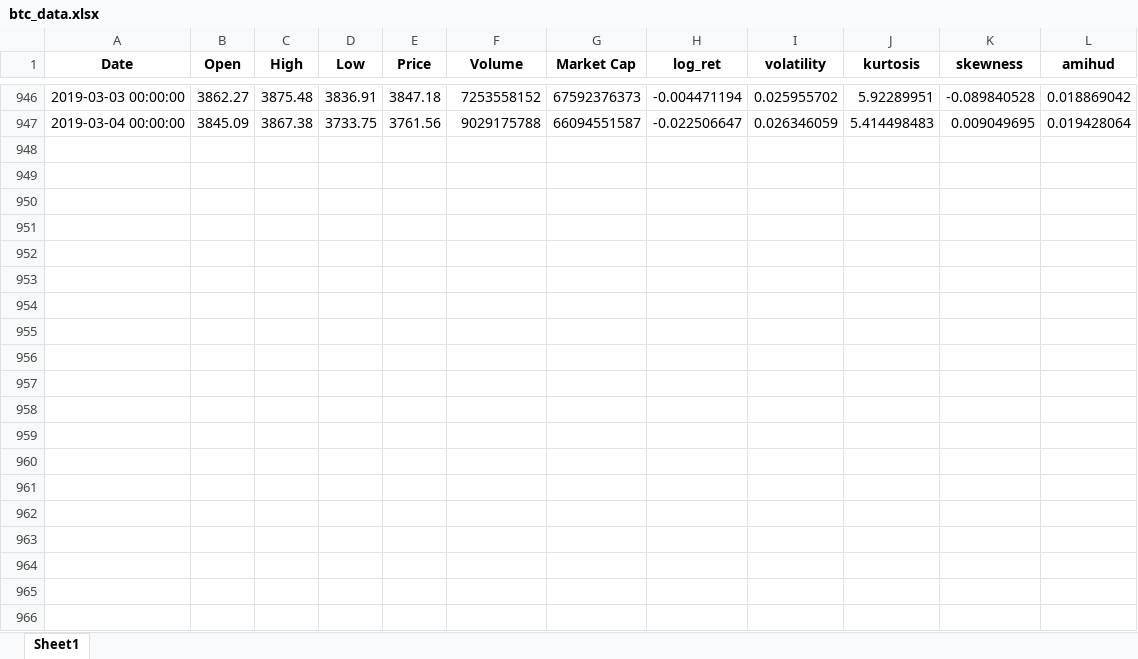
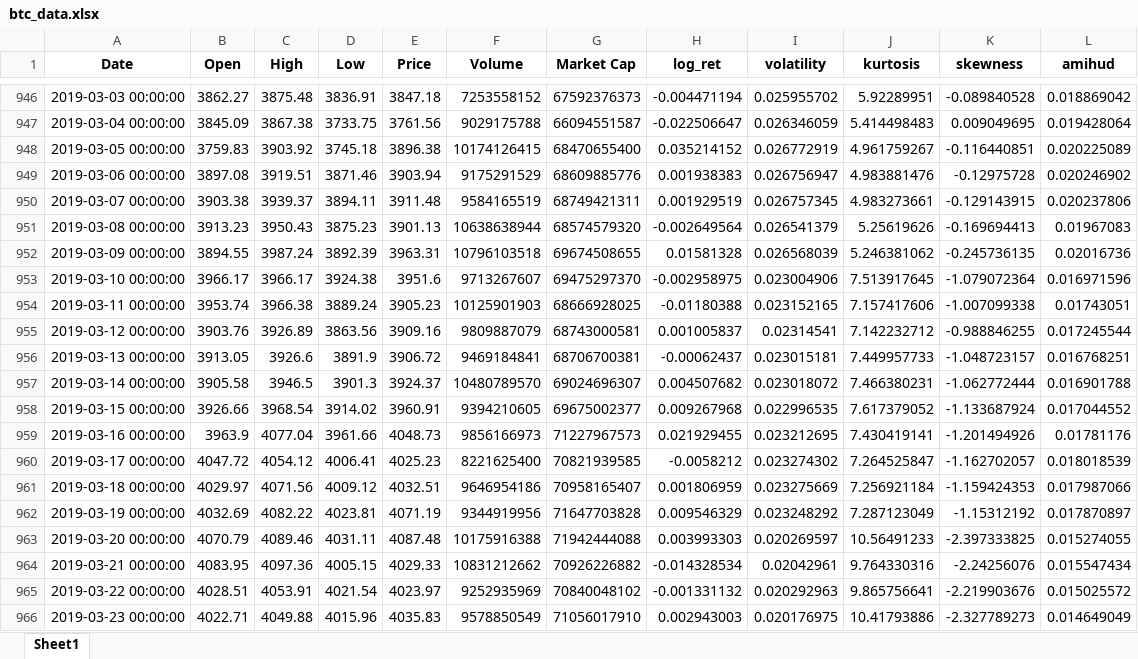
Before and after one commit to daigangfan/bitcoin-option, an Excel workbook: new_data/btc_data.xlsx, sheet Sheet1, drawn as a sheet; only a part is shown, gaps mark what is left out; values as stored, in another font and other column widths than the file's, no borders; the diff covers the shown part only; the diff names each change by its address in the sheet, - before the commit and + after, or states it on an @@ line.

```diff
--- a/new_data/btc_data.xlsx (sheet Sheet1)
+++ b/new_data/btc_data.xlsx (sheet Sheet1)
+row 948: 2019-03-05 00:00:00 | 3759.83 | 3903.92 | 3745.18 | 3896.38 | 10174126415 | 68470655400 | 0.035214152 | 0.026772919 | 4.961759267 | -0.116440851 | 0.020225089
+row 949: 2019-03-06 00:00:00 | 3897.08 | 3919.51 | 3871.46 | 3903.94 | 9175291529 | 68609885776 | 0.001938383 | 0.026756947 | 4.983881476 | -0.12975728 | 0.020246902
+row 950: 2019-03-07 00:00:00 | 3903.38 | 3939.37 | 3894.11 | 3911.48 | 9584165519 | 68749421311 | 0.001929519 | 0.026757345 | 4.983273661 | -0.129143915 | 0.020237806
+row 951: 2019-03-08 00:00:00 | 3913.23 | 3950.43 | 3875.23 | 3901.13 | 10638638944 | 68574579320 | -0.002649564 | 0.026541379 | 5.25619626 | -0.169694413 | 0.01967083
+row 952: 2019-03-09 00:00:00 | 3894.55 | 3987.24 | 3892.39 | 3963.31 | 10796103518 | 69674508655 | 0.01581328 | 0.026568039 | 5.246381062 | -0.245736135 | 0.02016736
+row 953: 2019-03-10 00:00:00 | 3966.17 | 3966.17 | 3924.38 | 3951.6 | 9713267607 | 69475297370 | -0.002958975 | 0.023004906 | 7.513917645 | -1.079072364 | 0.016971596
+row 954: 2019-03-11 00:00:00 | 3953.74 | 3966.38 | 3889.24 | 3905.23 | 10125901903 | 68666928025 | -0.01180388 | 0.023152165 | 7.157417606 | -1.007099338 | 0.01743051
+row 955: 2019-03-12 00:00:00 | 3903.76 | 3926.89 | 3863.56 | 3909.16 | 9809887079 | 68743000581 | 0.001005837 | 0.02314541 | 7.142232712 | -0.988846255 | 0.017245544
+row 956: 2019-03-13 00:00:00 | 3913.05 | 3926.6 | 3891.9 | 3906.72 | 9469184841 | 68706700381 | -0.00062437 | 0.023015181 | 7.449957733 | -1.048723157 | 0.016768251
+row 957: 2019-03-14 00:00:00 | 3905.58 | 3946.5 | 3901.3 | 3924.37 | 10480789570 | 69024696307 | 0.004507682 | 0.023018072 | 7.466380231 | -1.062772444 | 0.016901788
+row 958: 2019-03-15 00:00:00 | 3926.66 | 3968.54 | 3914.02 | 3960.91 | 9394210605 | 69675002377 | 0.009267968 | 0.022996535 | 7.617379052 | -1.133687924 | 0.017044552
+row 959: 2019-03-16 00:00:00 | 3963.9 | 4077.04 | 3961.66 | 4048.73 | 9856166973 | 71227967573 | 0.021929455 | 0.023212695 | 7.430419141 | -1.201494926 | 0.01781176
+row 960: 2019-03-17 00:00:00 | 4047.72 | 4054.12 | 4006.41 | 4025.23 | 8221625400 | 70821939585 | -0.0058212 | 0.023274302 | 7.264525847 | -1.162702057 | 0.018018539
+row 961: 2019-03-18 00:00:00 | 4029.97 | 4071.56 | 4009.12 | 4032.51 | 9646954186 | 70958165407 | 0.001806959 | 0.023275669 | 7.256921184 | -1.159424353 | 0.017987066
+row 962: 2019-03-19 00:00:00 | 4032.69 | 4082.22 | 4023.81 | 4071.19 | 9344919956 | 71647703828 | 0.009546329 | 0.023248292 | 7.287123049 | -1.15312192 | 0.017870897
+row 963: 2019-03-20 00:00:00 | 4070.79 | 4089.46 | 4031.11 | 4087.48 | 10175916388 | 71942444088 | 0.003993303 | 0.020269597 | 10.56491233 | -2.397333825 | 0.015274055
+row 964: 2019-03-21 00:00:00 | 4083.95 | 4097.36 | 4005.15 | 4029.33 | 10831212662 | 70926226882 | -0.014328534 | 0.02042961 | 9.764330316 | -2.24256076 | 0.015547434
+row 965: 2019-03-22 00:00:00 | 4028.51 | 4053.91 | 4021.54 | 4023.97 | 9252935969 | 70840048102 | -0.001331132 | 0.020292963 | 9.865756641 | -2.219903676 | 0.015025572
+row 966: 2019-03-23 00:00:00 | 4022.71 | 4049.88 | 4015.96 | 4035.83 | 9578850549 | 71056017910 | 0.002943003 | 0.020176975 | 10.41793886 | -2.327789273 | 0.014649049
```
Also changed, not shown: 21 added rows elsewhere in this sheet, new_data/ledgerx_data.xlsx, new_data/price_result.xlsx, 3 other files.
